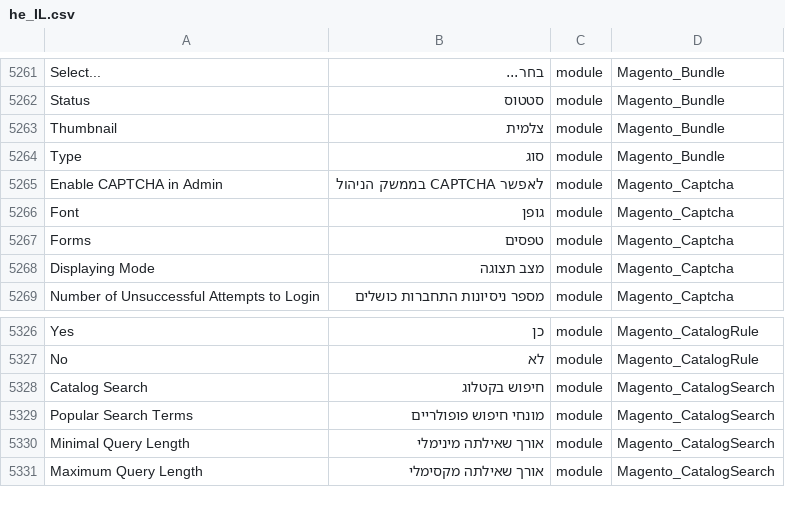
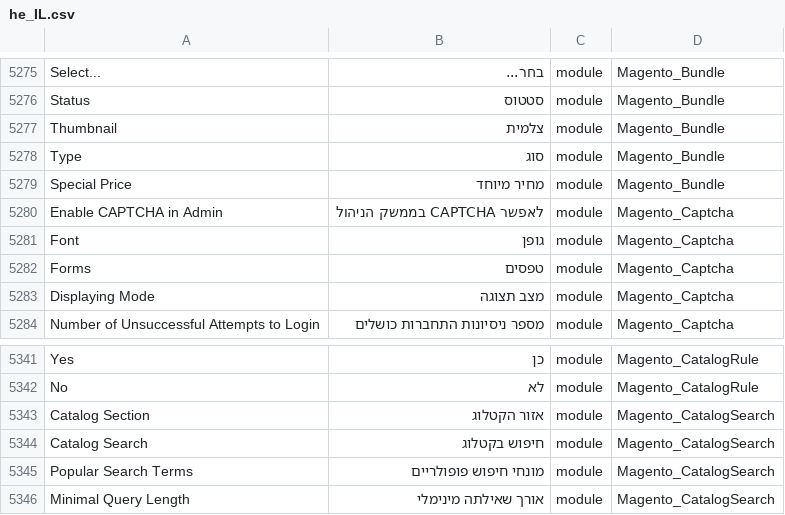
Before and after one commit to Magento2Translations/language_he_il, a CSV file: he_IL.csv, drawn as a sheet; only a part is shown, gaps mark what is left out; the shorter side is filled out with more unchanged rows; the diff covers the shown part only; the diff names each change by its address in the sheet, - before the commit and + after, or states it on an @@ line.

```diff
--- a/he_IL.csv
+++ b/he_IL.csv
+row 5279: Special Price | מחיר מיוחד | module | Magento_Bundle
+row 5343: Catalog Section | אזור הקטלוג | module | Magento_CatalogSearch
```
Also changed, not shown: 16 added rows elsewhere in this file, 1 other file.
